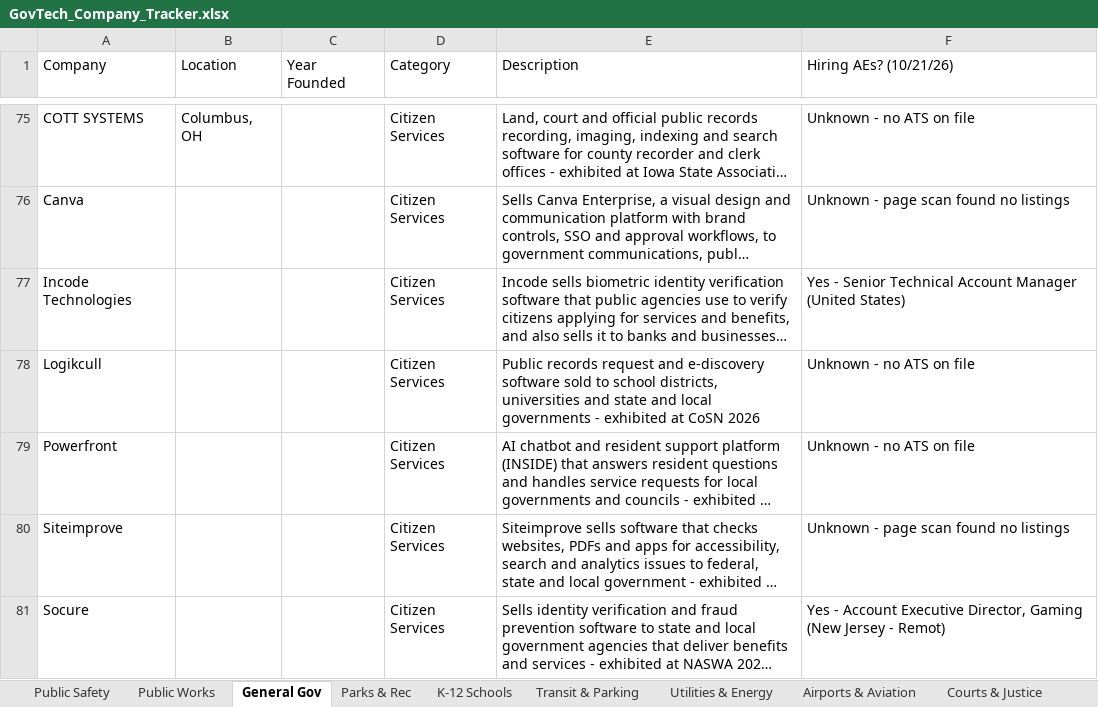
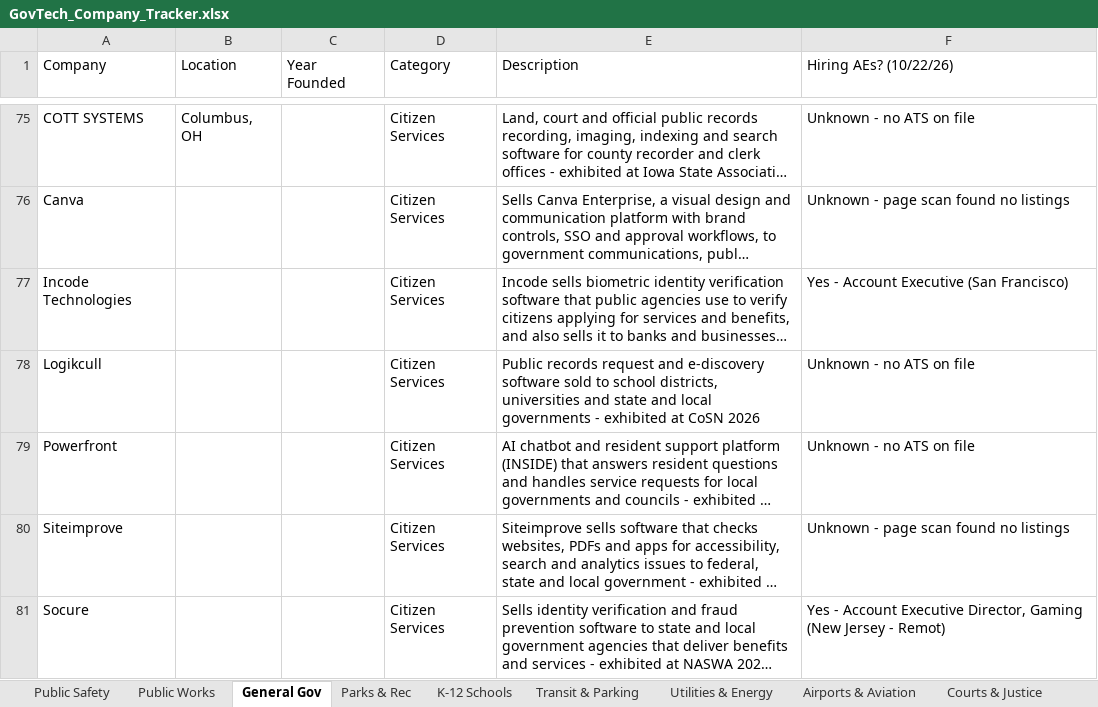
Before and after one commit to westjw/govtech-dock, an Excel workbook: exports/GovTech_Company_Tracker.xlsx, sheet General Gov, drawn as a sheet; only a part is shown, gaps mark what is left out; long unchanged cells end in …; values as stored, in another font and other column widths than the file's, no cell formats; the diff covers the shown part only; the diff names each change by its address in the sheet, - before the commit and + after, or states it on an @@ line.

```diff
--- a/exports/GovTech_Company_Tracker.xlsx (sheet General Gov)
+++ b/exports/GovTech_Company_Tracker.xlsx (sheet General Gov)
-F1: Hiring AEs? (10/21/26)
+F1: Hiring AEs? (10/22/26)
-F77 (Hiring AEs? (10/22/26)): Yes - Senior Technical Account Manager (United States)
+F77 (Hiring AEs? (10/22/26)): Yes - Account Executive (San Francisco)
```
Also changed, not shown: 1 added row and 9 edited cells elsewhere in this sheet, sheet Public Safety, sheet Airports & Aviation, sheet Public Works, sheet Transit & Parking, sheet Utilities & Energy, sheet Higher Education, 5 more sheets, cell formats.
